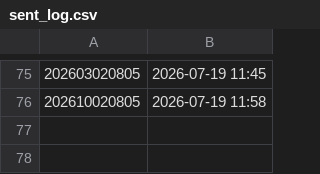
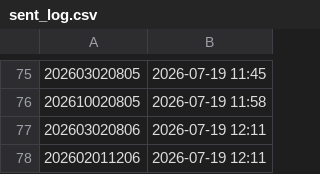
Before and after one commit to sajicosaji/keiba-prediction, a CSV file: data/sent_log.csv, drawn as a sheet; only a part is shown, gaps mark what is left out; the diff names each change by its address in the sheet, - before the commit and + after, or states it on an @@ line.

```diff
--- a/data/sent_log.csv
+++ b/data/sent_log.csv
+row 77: 202603020806 | 2026-07-19 12:11
+row 78: 202602011206 | 2026-07-19 12:11
```
